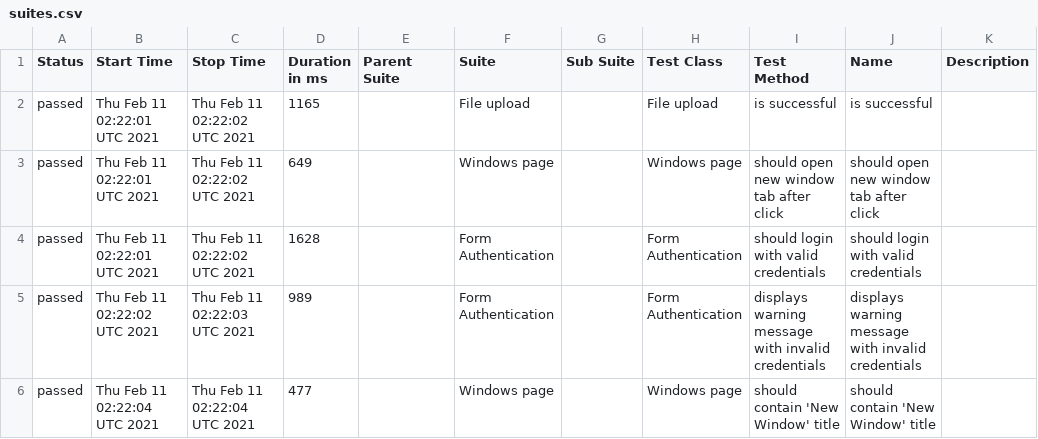
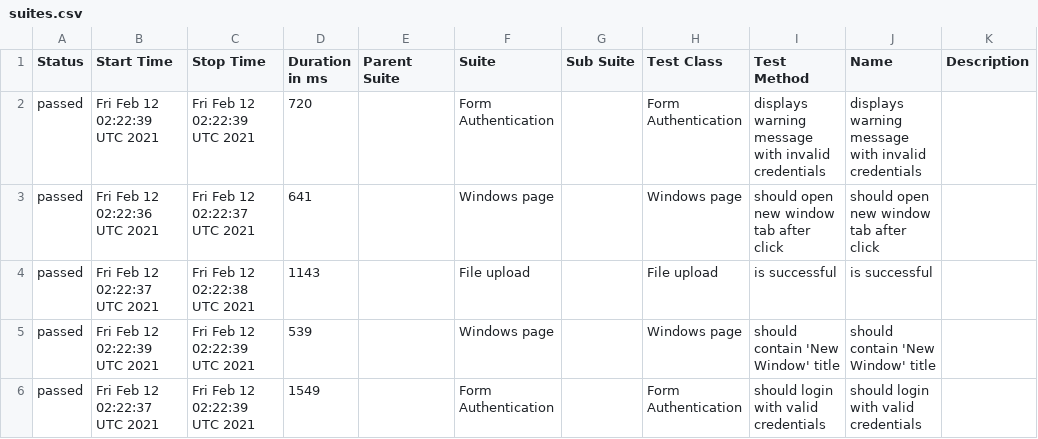
Before and after one commit to isandratskiy/webdriverio5-typescript-draft, a CSV file: data/suites.csv, drawn as a sheet.

```diff
--- a/data/suites.csv
+++ b/data/suites.csv
@@ -1,6 +1,6 @@
 "Status","Start Time","Stop Time","Duration in ms","Parent Suite","Suite","Sub Suite","Test Class","Test Method","Name","Description"
-"passed","Thu Feb 11 02:22:01 UTC 2021","Thu Feb 11 02:22:02 UTC 2021","1165","","File upload","","File upload","is successful","is successful",""
-"passed","Thu Feb 11 02:22:01 UTC 2021","Thu Feb 11 02:22:02 UTC 2021","649","","Windows page","","Windows page","should open new window tab after click","should open new window tab after click",""
-"passed","Thu Feb 11 02:22:01 UTC 2021","Thu Feb 11 02:22:02 UTC 2021","1628","","Form Authentication","","Form Authentication","should login with valid credentials","should login with valid credentials",""
-"passed","Thu Feb 11 02:22:02 UTC 2021","Thu Feb 11 02:22:03 UTC 2021","989","","Form Authentication","","Form Authentication","displays warning message with invalid credentials","displays warning message with invalid credentials",""
-"passed","Thu Feb 11 02:22:04 UTC 2021","Thu Feb 11 02:22:04 UTC 2021","477","","Windows page","","Windows page","should contain 'New Window' title","should contain 'New Window' title",""
+"passed","Fri Feb 12 02:22:39 UTC 2021","Fri Feb 12 02:22:39 UTC 2021","720","","Form Authentication","","Form Authentication","displays warning message with invalid credentials","displays warning message with invalid credentials",""
+"passed","Fri Feb 12 02:22:36 UTC 2021","Fri Feb 12 02:22:37 UTC 2021","641","","Windows page","","Windows page","should open new window tab after click","should open new window tab after click",""
+"passed","Fri Feb 12 02:22:37 UTC 2021","Fri Feb 12 02:22:38 UTC 2021","1143","","File upload","","File upload","is successful","is successful",""
+"passed","Fri Feb 12 02:22:39 UTC 2021","Fri Feb 12 02:22:39 UTC 2021","539","","Windows page","","Windows page","should contain 'New Window' title","should contain 'New Window' title",""
+"passed","Fri Feb 12 02:22:37 UTC 2021","Fri Feb 12 02:22:39 UTC 2021","1549","","Form Authentication","","Form Authentication","should login with valid credentials","should login with valid credentials",""
```
Also changed, not shown: 19 other files.
